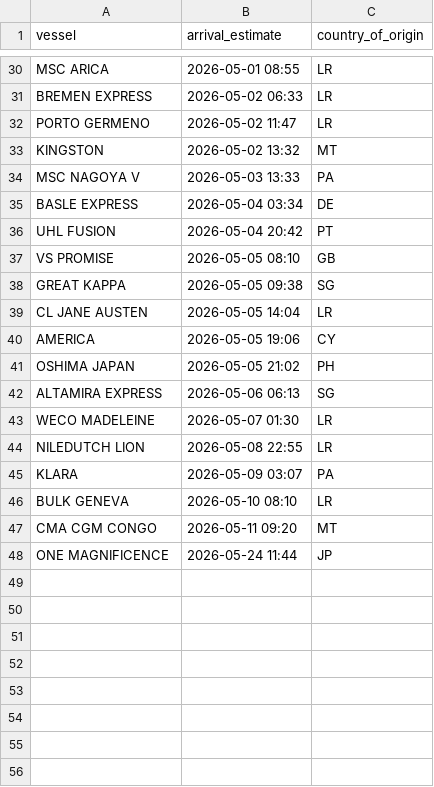
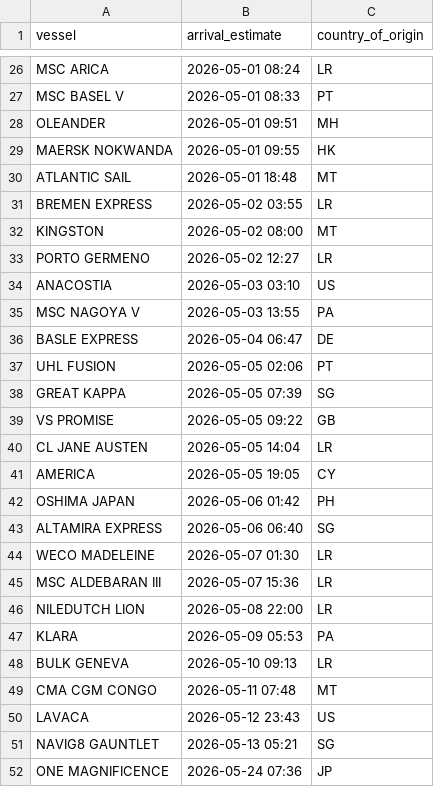
Before and after one commit to natalierjonas/FOCs-in-NYC, a CSV file: ships_estimates_fixed.csv, drawn as a sheet; only a part is shown, gaps mark what is left out; removed rows and columns are numbered as before the commit, all else as after; the diff covers the shown part only; the diff names each change by its address in the sheet, - before the commit and + after, or states it on an @@ line.

```diff
--- a/ships_estimates_fixed.csv
+++ b/ships_estimates_fixed.csv
-B26 (arrival_estimate): 2026-05-01 08:55
+B26 (arrival_estimate): 2026-05-01 08:24
+row 27: MSC BASEL V | 2026-05-01 08:33 | PT
+row 28: OLEANDER | 2026-05-01 09:51 | MH
+row 29: MAERSK NOKWANDA | 2026-05-01 09:55 | HK
+row 30: ATLANTIC SAIL | 2026-05-01 18:48 | MT
-B31 (arrival_estimate): 2026-05-02 06:33
+B31 (arrival_estimate): 2026-05-02 03:55
+row 32: KINGSTON | 2026-05-02 08:00 | MT
-B33 (arrival_estimate): 2026-05-02 11:47
+B33 (arrival_estimate): 2026-05-02 12:27
-row 33: KINGSTON | 2026-05-02 13:32 | MT
+row 34: ANACOSTIA | 2026-05-03 03:10 | US
-B35 (arrival_estimate): 2026-05-03 13:33
+B35 (arrival_estimate): 2026-05-03 13:55
-B36 (arrival_estimate): 2026-05-04 03:34
+B36 (arrival_estimate): 2026-05-04 06:47
-B37 (arrival_estimate): 2026-05-04 20:42
+B37 (arrival_estimate): 2026-05-05 02:06
-row 37: VS PROMISE | 2026-05-05 08:10 | GB
-B38 (arrival_estimate): 2026-05-05 09:38
+B38 (arrival_estimate): 2026-05-05 07:39
+row 39: VS PROMISE | 2026-05-05 09:22 | GB
-B41 (arrival_estimate): 2026-05-05 19:06
+B41 (arrival_estimate): 2026-05-05 19:05
-B42 (arrival_estimate): 2026-05-05 21:02
+B42 (arrival_estimate): 2026-05-06 01:42
-B43 (arrival_estimate): 2026-05-06 06:13
+B43 (arrival_estimate): 2026-05-06 06:40
+row 45: MSC ALDEBARAN III | 2026-05-07 15:36 | LR
-B46 (arrival_estimate): 2026-05-08 22:55
+B46 (arrival_estimate): 2026-05-08 22:00
-B47 (arrival_estimate): 2026-05-09 03:07
+B47 (arrival_estimate): 2026-05-09 05:53
-B48 (arrival_estimate): 2026-05-10 08:10
+B48 (arrival_estimate): 2026-05-10 09:13
-B49 (arrival_estimate): 2026-05-11 09:20
+B49 (arrival_estimate): 2026-05-11 07:48
+row 50: LAVACA | 2026-05-12 23:43 | US
+row 51: NAVIG8 GAUNTLET | 2026-05-13 05:21 | SG
-B52 (arrival_estimate): 2026-05-24 11:44
+B52 (arrival_estimate): 2026-05-24 07:36
```
Also changed, not shown: 3 added rows, 7 removed rows and 21 edited cells elsewhere in this file, filtered_ships.csv.
